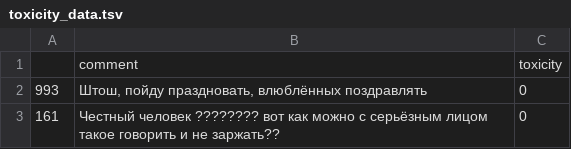
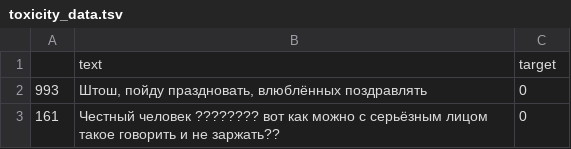
Before and after one commit to alla-g/toxicity-detection-thesis, a TSV file: nn_data/toxicity_data.tsv, drawn as a sheet; only a part is shown.

```diff
--- a/nn_data/toxicity_data.tsv
+++ b/nn_data/toxicity_data.tsv
@@ -1,2 +1,2 @@
-	comment	toxicity
+	text	target
 993	Штош, пойду праздновать, влюблённых поздравлять	0
```
Also changed, not shown: nn_data/distortion_data.tsv.
